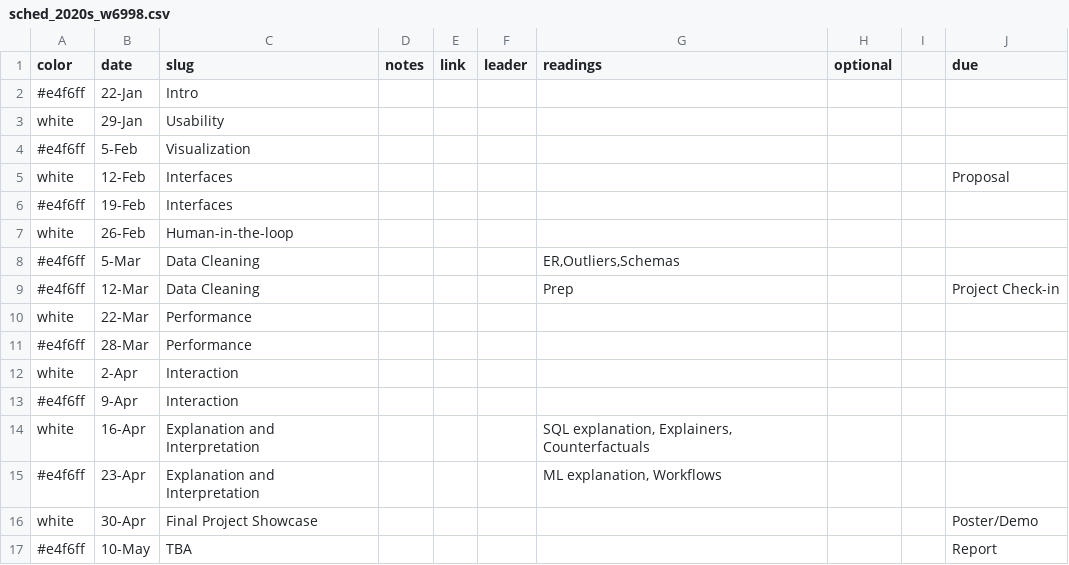
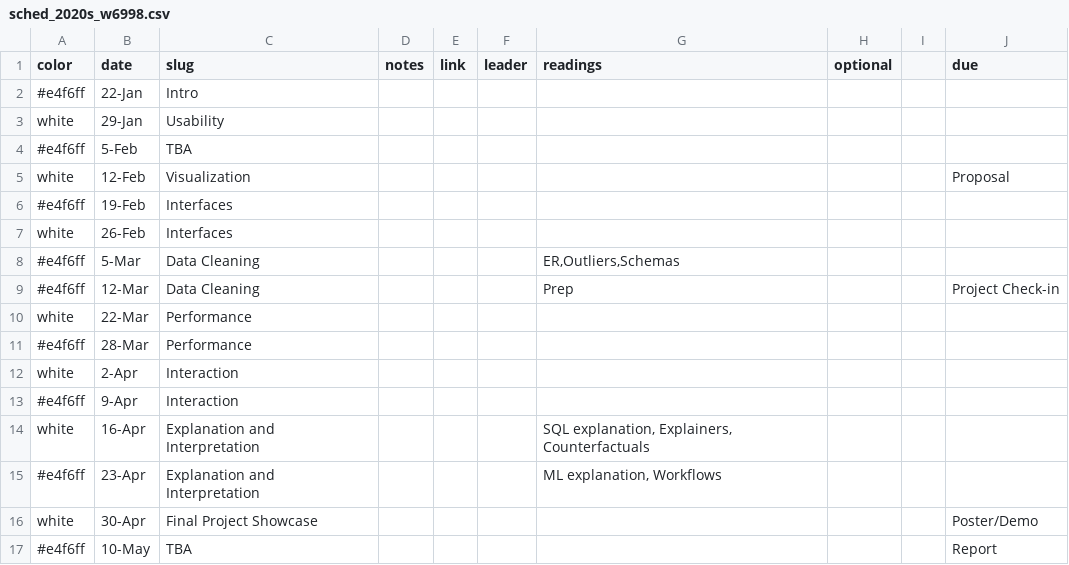
Before and after one commit to columbiaviz/columbiaviz.github.io, a CSV file: _data/sched_2020s_w6998.csv, drawn as a sheet.

Commit message:
lazy commit msg

```diff
--- a/_data/sched_2020s_w6998.csv
+++ b/_data/sched_2020s_w6998.csv
@@ -3,6 +3,6 @@ color,date,slug,notes,link,leader,readings,optional,,due
 white,29-Jan,Usability,,,,,,,
-#e4f6ff,5-Feb,Visualization,,,,,,,
-white,12-Feb,Interfaces,,,,,,,Proposal
+#e4f6ff,5-Feb,TBA,,,,,,,
+white,12-Feb,Visualization,,,,,,,Proposal
 #e4f6ff,19-Feb,Interfaces,,,,,,,
-white,26-Feb,Human-in-the-loop,,,,,,,
+white,26-Feb,Interfaces,,,,,,,
 #e4f6ff,5-Mar,Data Cleaning,,,,"ER,Outliers,Schemas",,,
```
